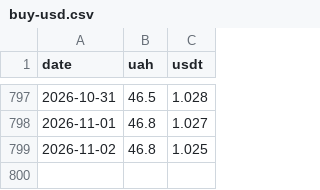
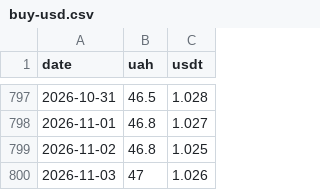
Before and after one commit to volodmrr/c1-bot, a CSV file: data/google/buy-usd.csv, drawn as a sheet; only a part is shown, gaps mark what is left out.

```diff
--- a/data/google/buy-usd.csv
+++ b/data/google/buy-usd.csv
@@ -799 +799,2 @@ date,uah,usdt
 2026-11-02,46.8,1.025
+2026-11-03,47,1.026
```
